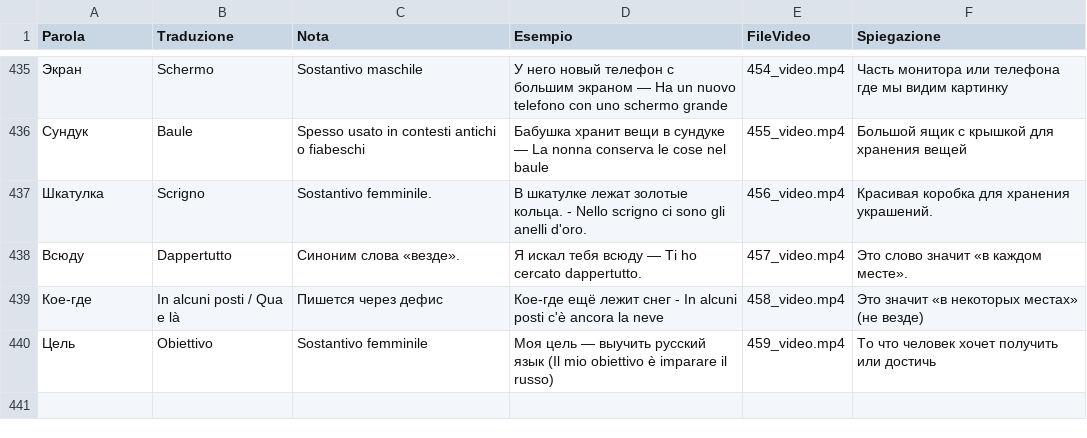
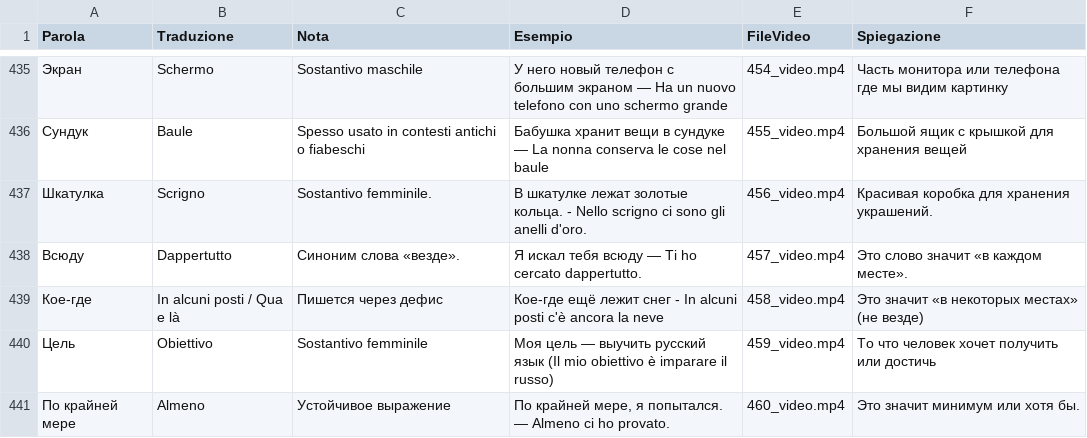
Before and after one commit to gfusarbassini/flashcards-video-bot, a CSV file: parole.csv, drawn as a sheet; only a part is shown, gaps mark what is left out; the diff names each change by its address in the sheet, - before the commit and + after, or states it on an @@ line.

```diff
--- a/parole.csv
+++ b/parole.csv
+row 441: По крайней мере | Almeno | Устойчивое выражение | По крайней мере, я попытался. — Almeno ci ho provato. | 460_video.mp4 | Это значит минимум или хотя бы.
```
Also changed, not shown: 1 other file.
